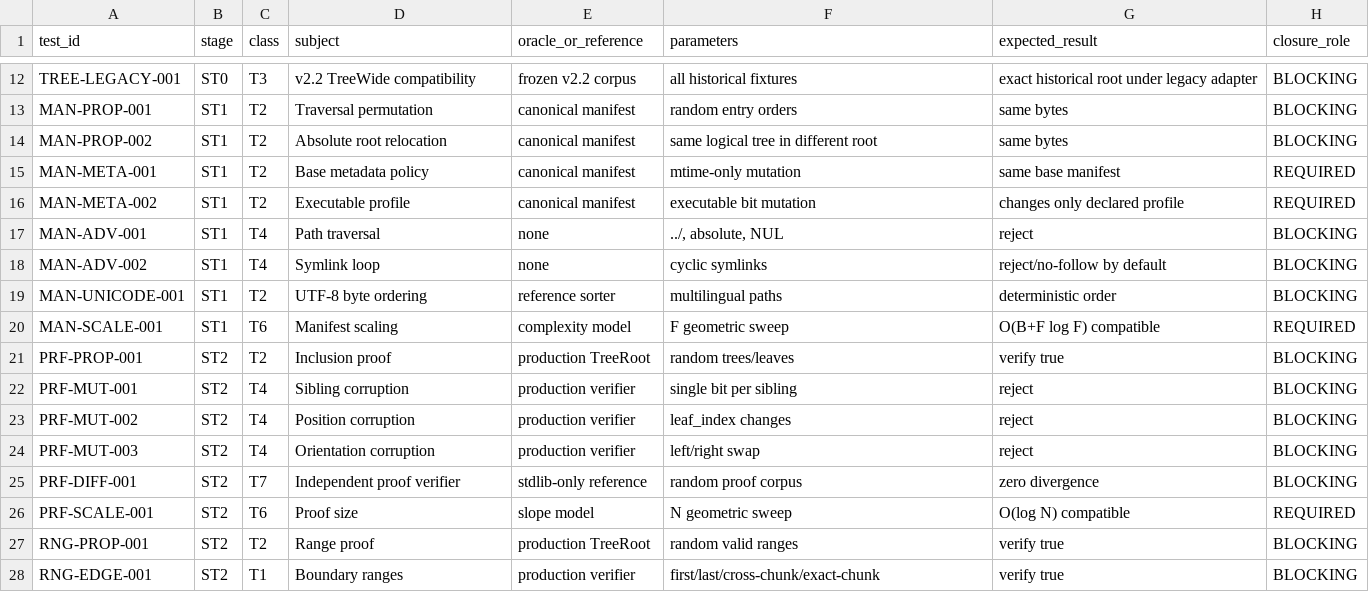
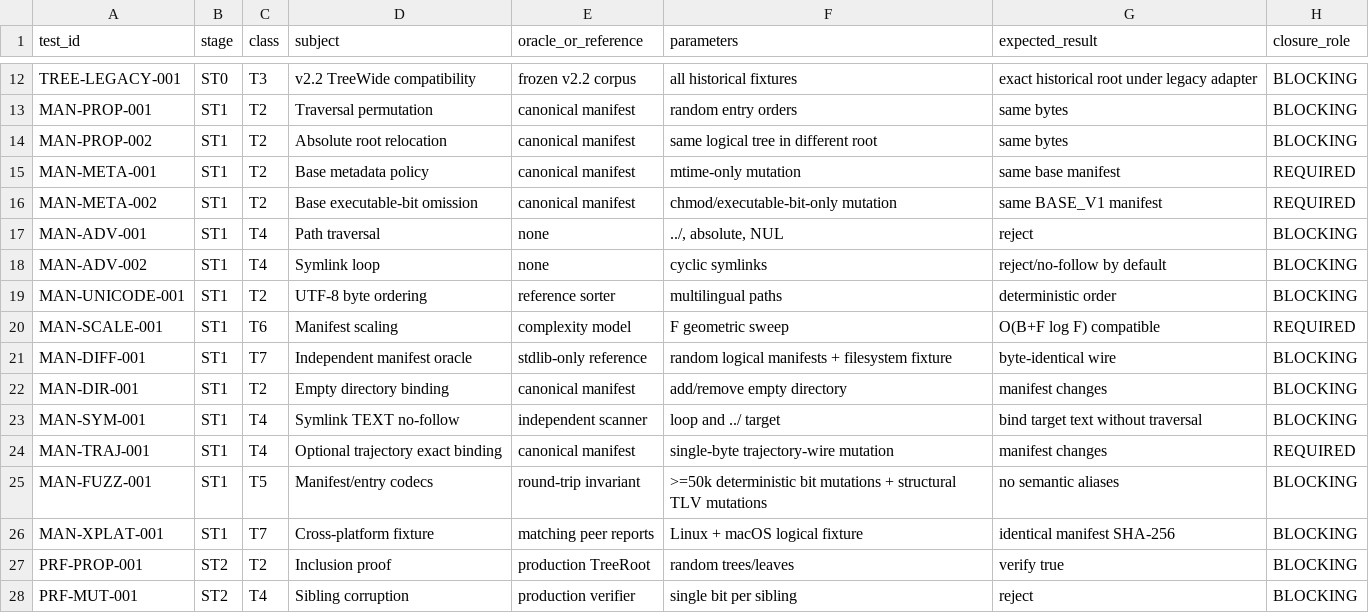
Before and after one commit to alfredoVallejoM/sigma-framework, a TSV file: docs/product-closure/SIGMA-DUAL-INTEGRITY-TEST-MATRIX.tsv, drawn as a sheet; only a part is shown, gaps mark what is left out; the shorter side is filled out with more unchanged rows.

Commit message:
st1: reconcile and expand manifest test matrix

```diff
--- a/docs/product-closure/SIGMA-DUAL-INTEGRITY-TEST-MATRIX.tsv
+++ b/docs/product-closure/SIGMA-DUAL-INTEGRITY-TEST-MATRIX.tsv
@@ -15,3 +15,3 @@ MAN-PROP-002	ST1	T2	Absolute root relocation	canonical manifest	same logical tre
 MAN-META-001	ST1	T2	Base metadata policy	canonical manifest	mtime-only mutation	same base manifest	REQUIRED
-MAN-META-002	ST1	T2	Executable profile	canonical manifest	executable bit mutation	changes only declared profile	REQUIRED
+MAN-META-002	ST1	T2	Base executable-bit omission	canonical manifest	chmod/executable-bit-only mutation	same BASE_V1 manifest	REQUIRED
 MAN-ADV-001	ST1	T4	Path traversal	none	../, absolute, NUL	reject	BLOCKING
@@ -20,2 +20,8 @@ MAN-UNICODE-001	ST1	T2	UTF-8 byte ordering	reference sorter	multilingual paths	d
 MAN-SCALE-001	ST1	T6	Manifest scaling	complexity model	F geometric sweep	O(B+F log F) compatible	REQUIRED
+MAN-DIFF-001	ST1	T7	Independent manifest oracle	stdlib-only reference	random logical manifests + filesystem fixture	byte-identical wire	BLOCKING
+MAN-DIR-001	ST1	T2	Empty directory binding	canonical manifest	add/remove empty directory	manifest changes	BLOCKING
+MAN-SYM-001	ST1	T4	Symlink TEXT no-follow	independent scanner	loop and ../ target	bind target text without traversal	BLOCKING
+MAN-TRAJ-001	ST1	T4	Optional trajectory exact binding	canonical manifest	single-byte trajectory-wire mutation	manifest changes	REQUIRED
+MAN-FUZZ-001	ST1	T5	Manifest/entry codecs	round-trip invariant	>=50k deterministic bit mutations + structural TLV mutations	no semantic aliases	BLOCKING
+MAN-XPLAT-001	ST1	T7	Cross-platform fixture	matching peer reports	Linux + macOS logical fixture	identical manifest SHA-256	BLOCKING
 PRF-PROP-001	ST2	T2	Inclusion proof	production TreeRoot	random trees/leaves	verify true	BLOCKING
```
